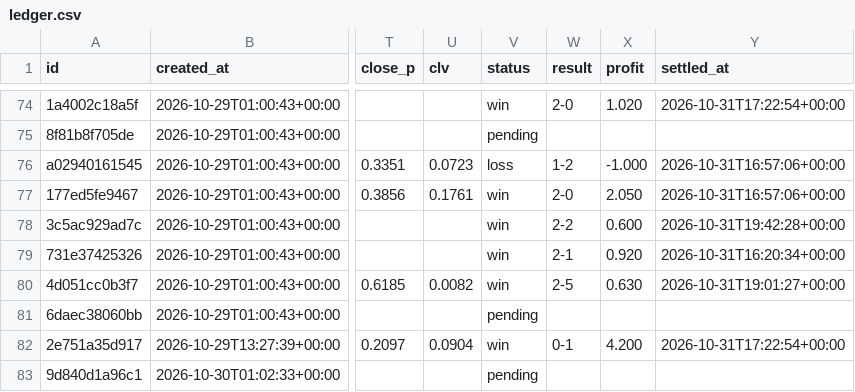
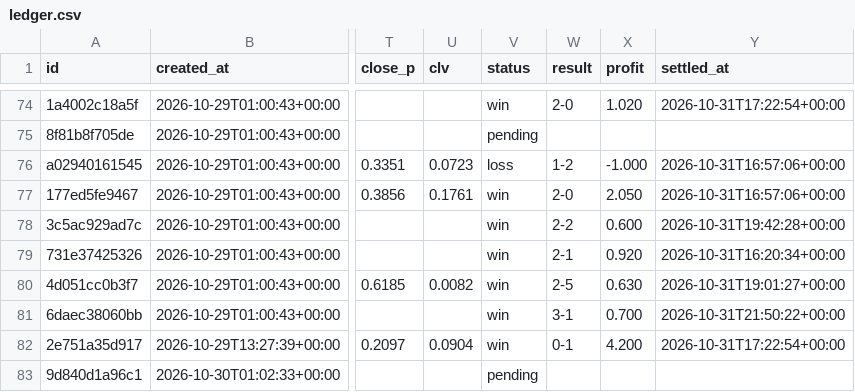
Before and after one commit to panchiyu1-cloud/sports-analyzer, a CSV file: data/ledger.csv, drawn as a sheet; only a part is shown, gaps mark what is left out; the diff names each change by its address in the sheet, - before the commit and + after, or states it on an @@ line.

```diff
--- a/data/ledger.csv
+++ b/data/ledger.csv
-V81 (status): pending
+V81 (status): win
-W81 (result): (empty)
+W81 (result): 3-1
-X81 (profit): (empty)
+X81 (profit): 0.700
-Y81 (settled_at): (empty)
+Y81 (settled_at): 2026-10-31T21:50:22+00:00
```
Also changed, not shown: data/reviews/football.csv, 11 other files.
